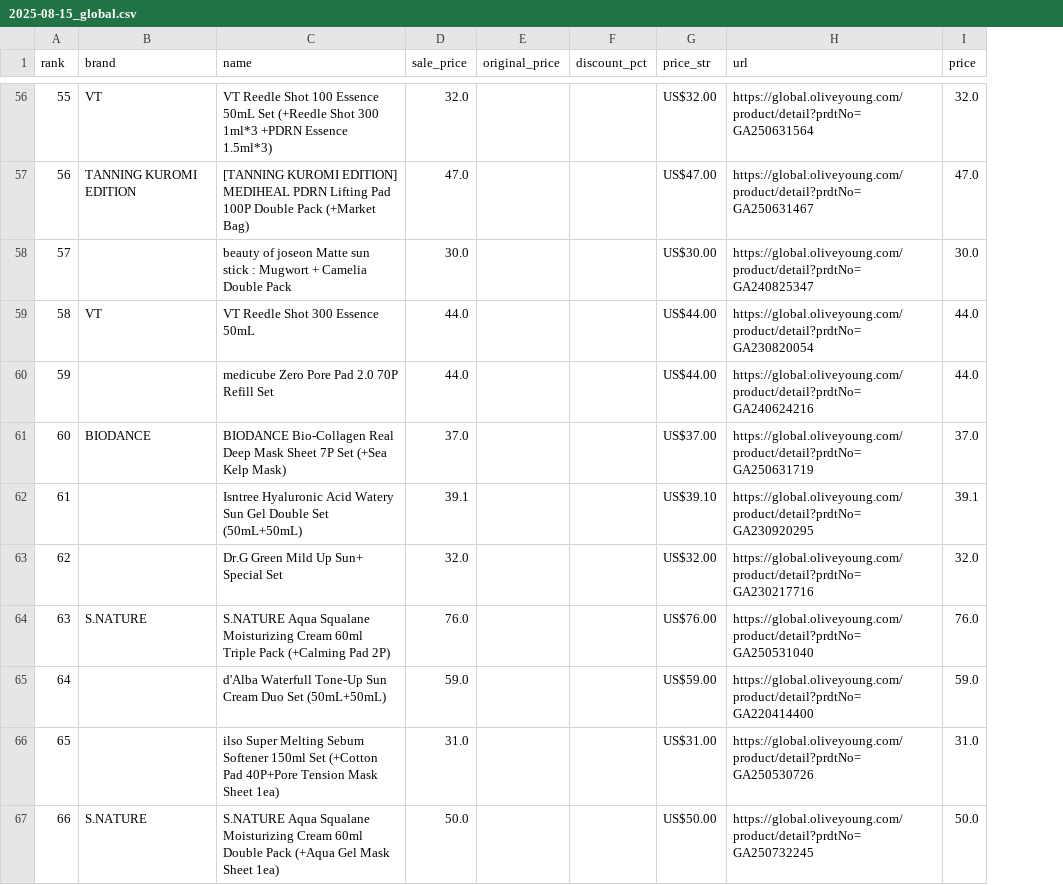
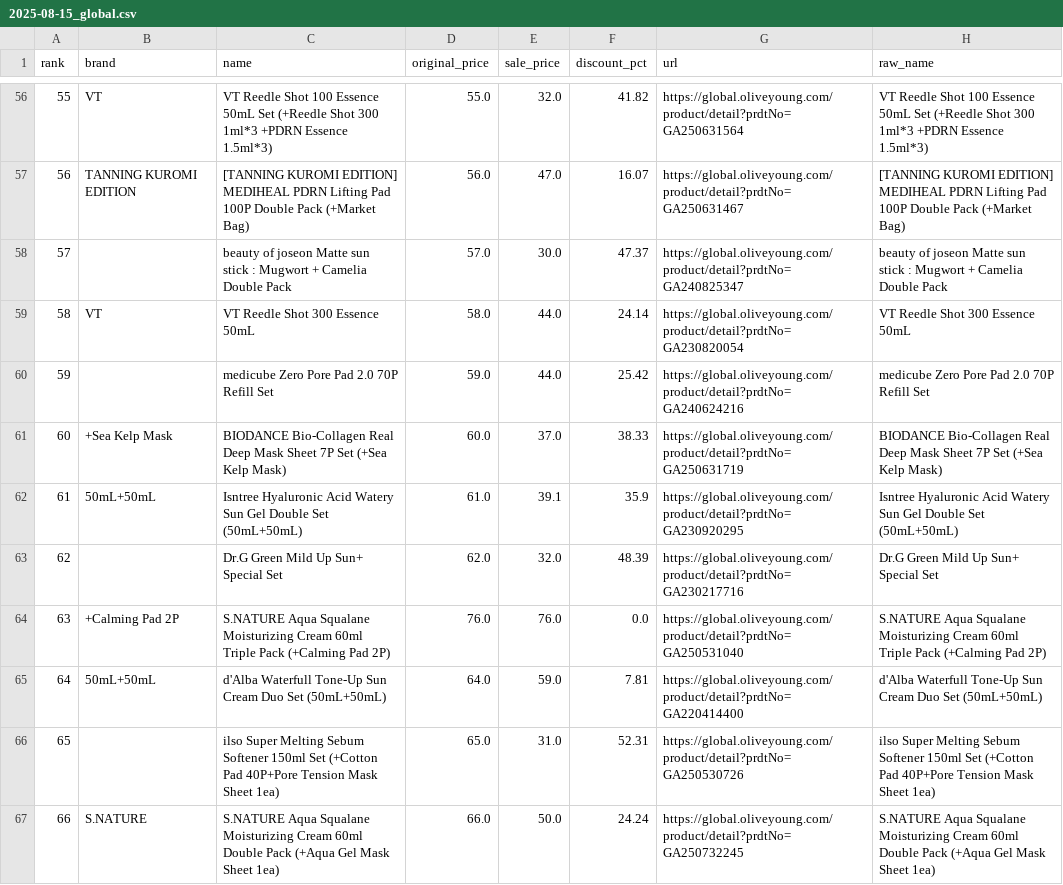
Before and after one commit to jongpard/oyglobal, a CSV file: data/2025-08-15_global.csv, drawn as a sheet; only a part is shown, gaps mark what is left out; removed rows and columns are numbered as before the commit, all else as after; the diff covers the shown part only; the diff names each change by its address in the sheet, - before the commit and + after, or states it on an @@ line.

```diff
--- a/data/2025-08-15_global.csv
+++ b/data/2025-08-15_global.csv
+column D (original_price), rows 56-67: 55.0 | 56.0 | 57.0 | 58.0 | 59.0 | 60.0 | 61.0 | 62.0 | 76.0 | 64.0 | 65.0 | 66.0
-column E (original_price), empty
-column G (price_str), rows 56-67: US$32.00 | US$47.00 | US$30.00 | US$44.00 | US$44.00 | US$37.00 | US$39.10 | US$32.00 | US$76.00 | US$59.00 | US$31.00 | US$50.00
-column I (price), rows 56-67: 32.0 | 47.0 | 30.0 | 44.0 | 44.0 | 37.0 | 39.1 | 32.0 | 76.0 | 59.0 | 31.0 | 50.0
+column H (raw_name), rows 56-67: VT Reedle Shot 100 Essence 50mL Set (+Reedle Shot 300 1ml*3 +PDRN Essence 1.5ml*3) | [TANNING KUROMI EDITION] MEDIHEAL PDRN Lifting Pad 100P Double Pack (+Market Bag) | beauty of joseon Matte sun stick : Mugwort + Camelia Double Pack | VT Reedle Shot 300 Essence 50mL | medicube Zero Pore Pad 2.0 70P Refill Set | BIODANCE Bio-Collagen Real Deep Mask Sheet 7P Set (+Sea Kelp Mask) | Isntree Hyaluronic Acid Watery Sun Gel Double Set (50mL+50mL) | Dr.G Green Mild Up Sun+ Special Set | S.NATURE Aqua Squalane Moisturizing Cream 60ml Triple Pack (+Calming Pad 2P) | d'Alba Waterfull Tone-Up Sun Cream Duo Set (50mL+50mL) | ilso Super Melting Sebum Softener 150ml Set (+Cotton Pad 40P+Pore Tension Mask Sheet 1ea) | S.NATURE Aqua Squalane Moisturizing Cream 60ml Double Pack (+Aqua Gel Mask Sheet 1ea)
-F56 (discount_pct): (empty)
+F56 (discount_pct): 41.82
-F57 (discount_pct): (empty)
+F57 (discount_pct): 16.07
-F58 (discount_pct): (empty)
+F58 (discount_pct): 47.37
-F59 (discount_pct): (empty)
+F59 (discount_pct): 24.14
-F60 (discount_pct): (empty)
+F60 (discount_pct): 25.42
-B61 (brand): BIODANCE
+B61 (brand): +Sea Kelp Mask
-F61 (discount_pct): (empty)
+F61 (discount_pct): 38.33
-B62 (brand): (empty)
+B62 (brand): 50mL+50mL
-F62 (discount_pct): (empty)
+F62 (discount_pct): 35.9
-F63 (discount_pct): (empty)
+F63 (discount_pct): 48.39
-B64 (brand): S.NATURE
+B64 (brand): +Calming Pad 2P
-F64 (discount_pct): (empty)
+F64 (discount_pct): 0.0
-B65 (brand): (empty)
+B65 (brand): 50mL+50mL
-F65 (discount_pct): (empty)
+F65 (discount_pct): 7.81
-F66 (discount_pct): (empty)
+F66 (discount_pct): 52.31
-F67 (discount_pct): (empty)
+F67 (discount_pct): 24.24
```
Also changed, not shown: 113 edited cells elsewhere in this file.
